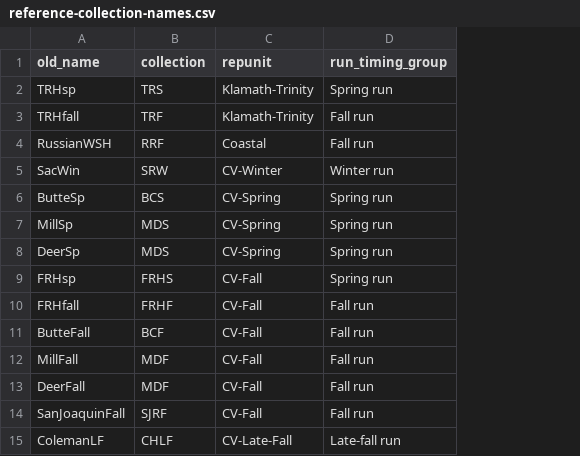
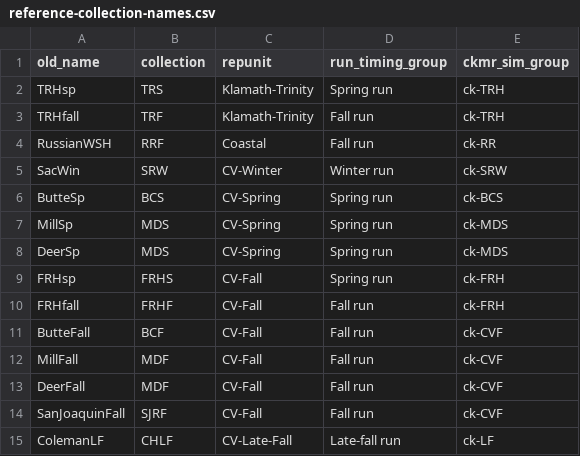
Before and after one commit to eriqande/california-chinook-microhaps, a CSV file: inputs/reference-collection-names.csv, drawn as a sheet; the diff names each change by its address in the sheet, - before the commit and + after, or states it on an @@ line.

```diff
--- a/inputs/reference-collection-names.csv
+++ b/inputs/reference-collection-names.csv
+column E (ckmr_sim_group), rows 2-15: ck-TRH | ck-TRH | ck-RR | ck-SRW | ck-BCS | ck-MDS | ck-MDS | ck-FRH | ck-FRH | ck-CVF | ck-CVF | ck-CVF | ck-CVF | ck-LF
```
Also changed, not shown: 4 other files.
